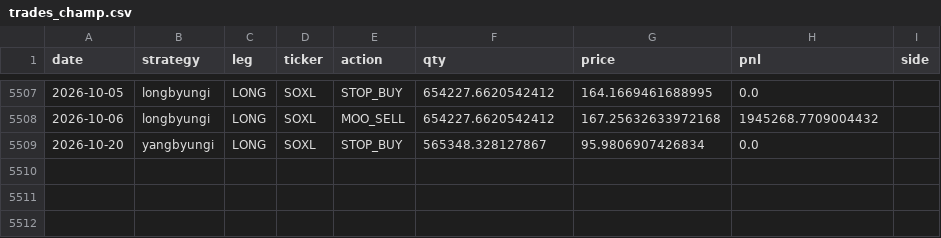
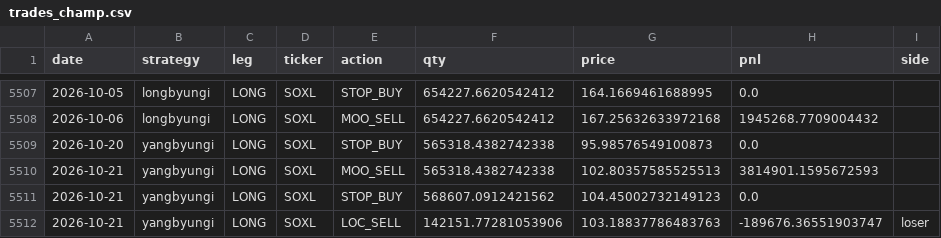
Before and after one commit to sunghakg/bube-v1-dashboard, a CSV file: data/champ_nomargin/trades_champ.csv, drawn as a sheet; only a part is shown, gaps mark what is left out.

```diff
--- a/data/champ_nomargin/trades_champ.csv
+++ b/data/champ_nomargin/trades_champ.csv
@@ -5508,2 +5508,5 @@ date,strategy,leg,ticker,action,qty,price,pnl,side
 2026-10-06,longbyungi,LONG,SOXL,MOO_SELL,654227.6620542412,167.25632633972168,1945268.7709004432,
-2026-10-20,yangbyungi,LONG,SOXL,STOP_BUY,565348.328127867,95.9806907426834,0.0,
+2026-10-20,yangbyungi,LONG,SOXL,STOP_BUY,565318.4382742338,95.98576549100873,0.0,
+2026-10-21,yangbyungi,LONG,SOXL,MOO_SELL,565318.4382742338,102.80357585525513,3814901.1595672593,
+2026-10-21,yangbyungi,LONG,SOXL,STOP_BUY,568607.0912421562,104.45002732149123,0.0,
+2026-10-21,yangbyungi,LONG,SOXL,LOC_SELL,142151.77281053906,103.18837786483763,-189676.36551903747,loser
```
Also changed, not shown: data/champ_nomargin/daily.csv, data/champ_nomargin/equity_curves.csv, 12 other files.
